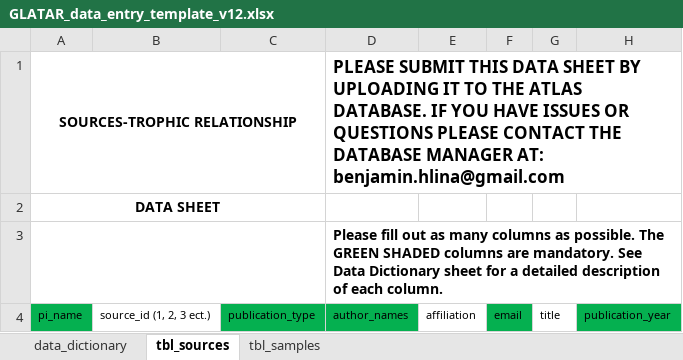
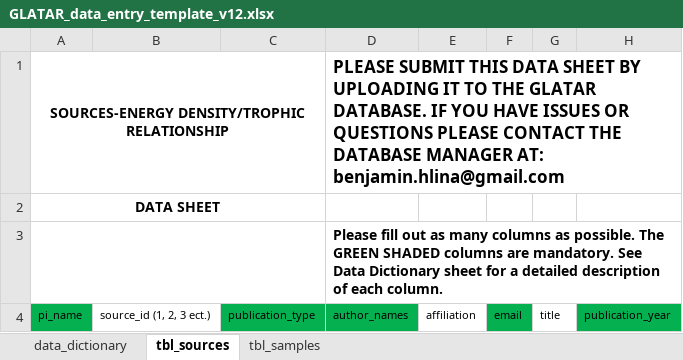
Before and after one commit to benjaminhlina/glatar-app, an Excel workbook: www/data-entry-template/GLATAR_data_entry_template_v12.xlsx, sheet tbl_sources, drawn as a sheet; only a part is shown; values as stored, in another font and other column widths than the file's, no borders; the diff names each change by its address in the sheet, - before the commit and + after, or states it on an @@ line.

Commit message:
UPDATE TEMPLATE - SPELLING/DATABASE NAMES

```diff
--- a/www/data-entry-template/GLATAR_data_entry_template_v12.xlsx (sheet tbl_sources)
+++ b/www/data-entry-template/GLATAR_data_entry_template_v12.xlsx (sheet tbl_sources)
-A1: SOURCES-TROPHIC RELATIONSHIP
+A1: SOURCES-ENERGY DENSITY/TROPHIC RELATIONSHIP
-D1: …TO THE ATLAS DATABASE. IF…
+D1: …TO THE GLATAR DATABASE. IF…
```
Also changed, not shown: sheet tbl_samples.
